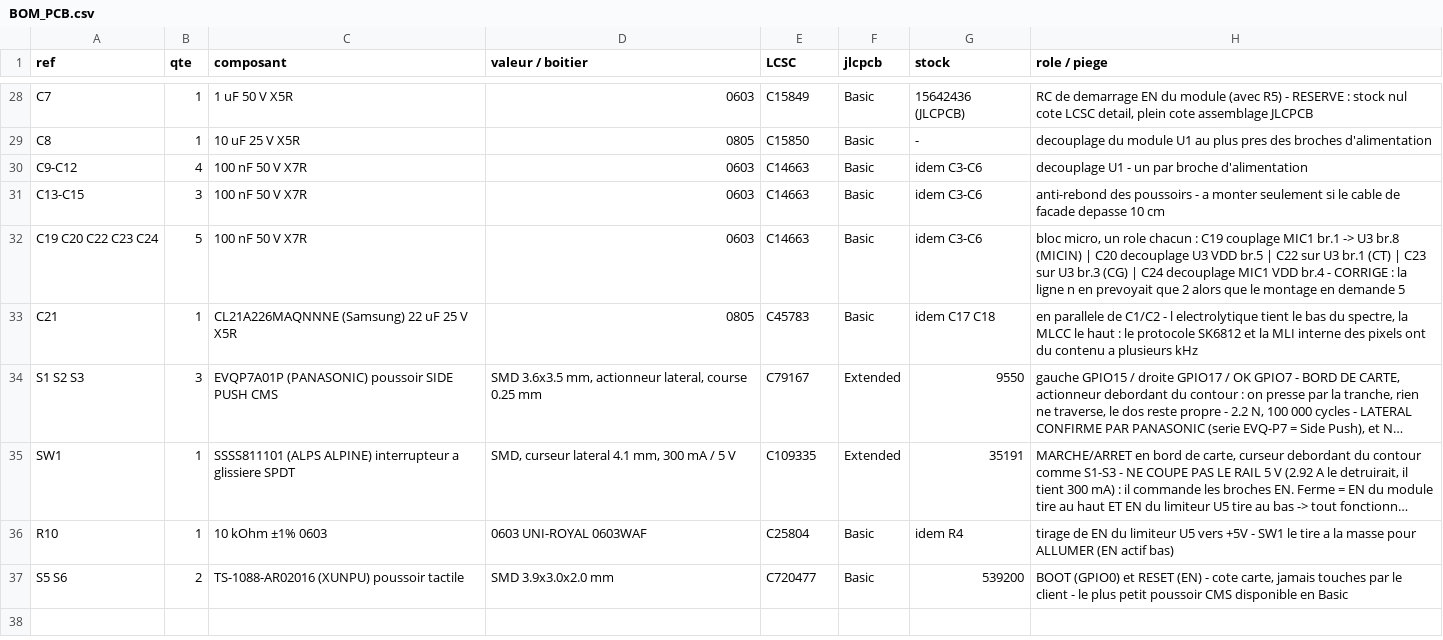
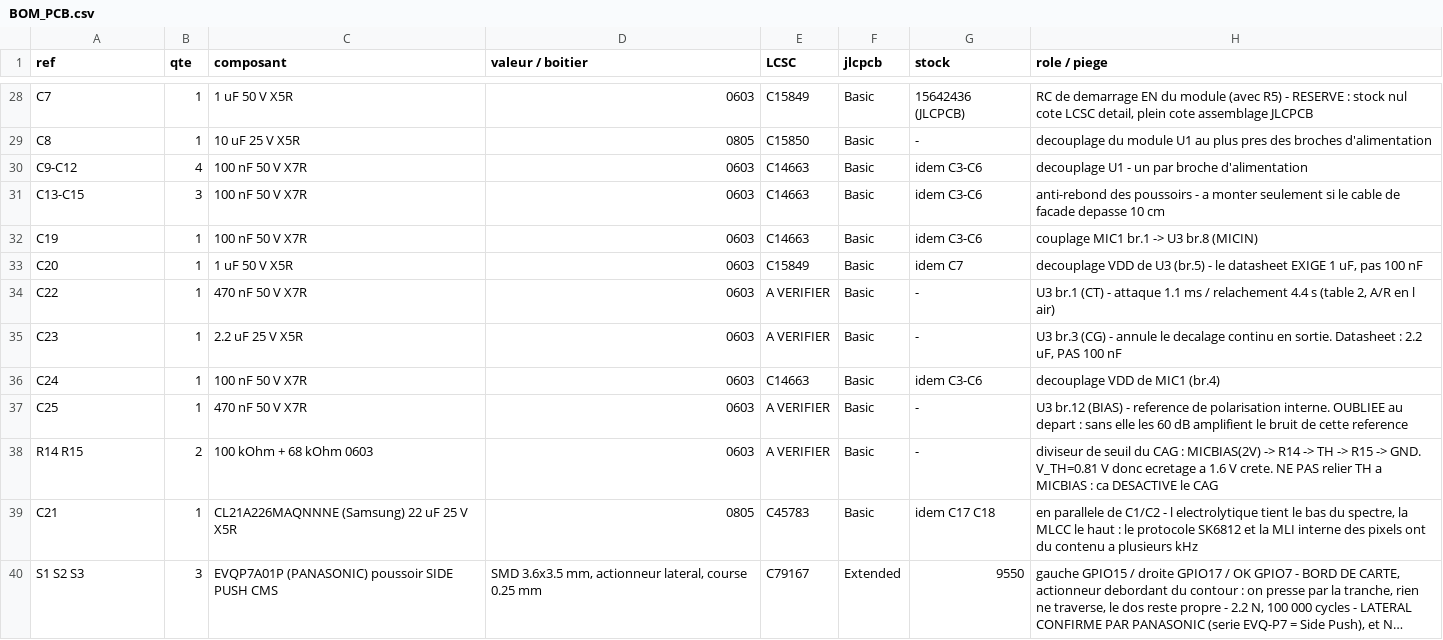
Before and after one commit to Vapi27/gottfa-esp32, a CSV file: hardware/BOM_PCB.csv, drawn as a sheet; only a part is shown, gaps mark what is left out; the shorter side is filled out with more unchanged rows; long unchanged cells end in ….

```diff
--- a/hardware/BOM_PCB.csv
+++ b/hardware/BOM_PCB.csv
@@ -31,3 +31,9 @@ C9-C12,4,100 nF 50 V X7R,0603,C14663,Basic,idem C3-C6,decouplage U1 - un par bro
 C13-C15,3,100 nF 50 V X7R,0603,C14663,Basic,idem C3-C6,"anti-rebond des poussoirs - a monter seulement si le cable de facade depasse 10 cm"
-C19 C20 C22 C23 C24,5,100 nF 50 V X7R,0603,C14663,Basic,idem C3-C6,"bloc micro, un role chacun : C19 couplage MIC1 br.1 -> U3 br.8 (MICIN) | C20 decouplage U3 VDD br.5 | C22 sur U3 br.1 (CT) | C23 sur U3 br.3 (CG) | C24 decouplage MIC1 VDD br.4 - CORRIGE : la ligne n en prevoyait que 2 alors que le montage en demande 5"
+C19,1,100 nF 50 V X7R,0603,C14663,Basic,idem C3-C6,"couplage MIC1 br.1 -> U3 br.8 (MICIN)"
+C20,1,1 uF 50 V X5R,0603,C15849,Basic,idem C7,"decouplage VDD de U3 (br.5) - le datasheet EXIGE 1 uF, pas 100 nF"
+C22,1,470 nF 50 V X7R,0603,A VERIFIER,Basic,-,"U3 br.1 (CT) - attaque 1.1 ms / relachement 4.4 s (table 2, A/R en l air)"
+C23,1,2.2 uF 25 V X5R,0603,A VERIFIER,Basic,-,"U3 br.3 (CG) - annule le decalage continu en sortie. Datasheet : 2.2 uF, PAS 100 nF"
+C24,1,100 nF 50 V X7R,0603,C14663,Basic,idem C3-C6,"decouplage VDD de MIC1 (br.4)"
+C25,1,470 nF 50 V X7R,0603,A VERIFIER,Basic,-,"U3 br.12 (BIAS) - reference de polarisation interne. OUBLIEE au depart : sans elle les 60 dB amplifient le bruit de cette reference"
+R14 R15,2,100 kOhm + 68 kOhm 0603,0603,A VERIFIER,Basic,-,"diviseur de seuil du CAG : MICBIAS(2V) -> R14 -> TH -> R15 -> GND. V_TH=0.81 V donc ecretage a 1.6 V crete. NE PAS relier TH a MICBIAS : ca DESACTIVE le CAG"
 C21,1,CL21A226MAQNNNE (Samsung) 22 uF 25 V X5R,0805,C45783,Basic,idem C17 C18,"en parallele de C1/C2 - l electrolytique tient le bas du spectre, la MLCC le haut : le protocole SK6812 et la MLI interne des pixels ont du contenu a plusieurs kHz"
```
Also changed, not shown: 1 other file.
